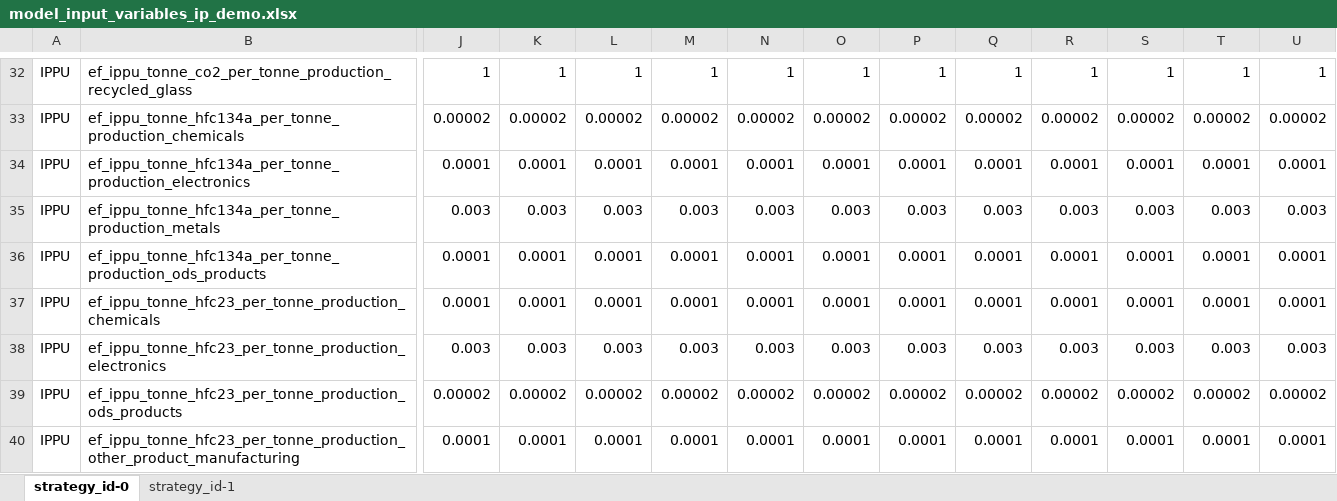
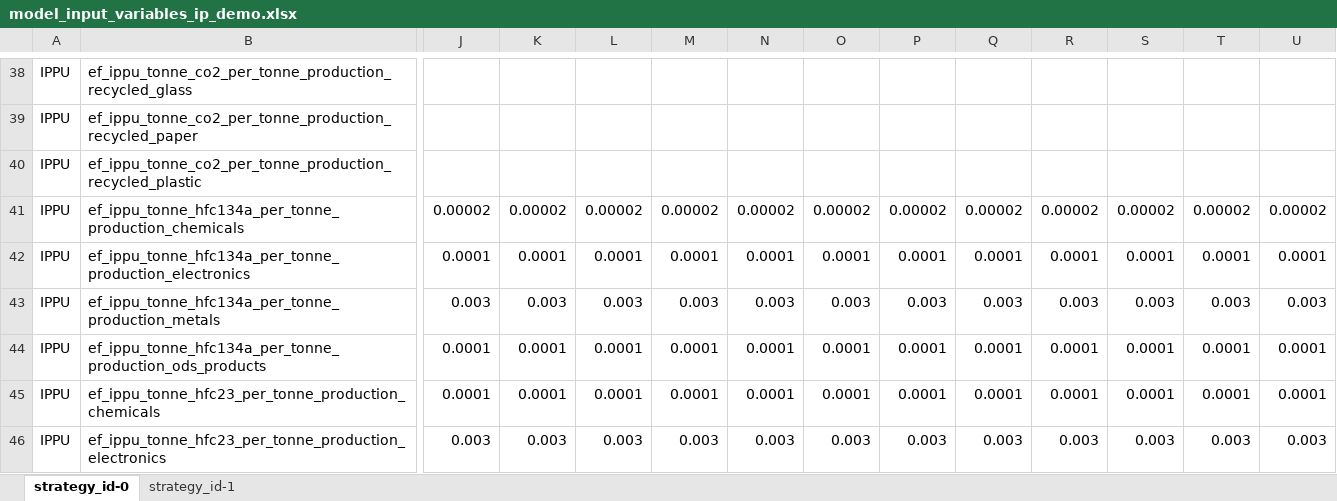
Before and after one commit to jarojasag/lac_decarbonization, an Excel workbook: ref/ingestion/parameters_demo/model_input_variables_ip_demo.xlsx, sheet strategy_id-0, drawn as a sheet; only a part is shown, gaps mark what is left out; the shorter side is filled out with more unchanged rows; values as stored, in another font and other column widths than the file's, no borders; addresses are those after the commit; rows hold the shown columns only; the diff covers the shown part only; the diff names each change by its address in the sheet, - before the commit and + after, or states it on an @@ line.

```diff
--- a/ref/ingestion/parameters_demo/model_input_variables_ip_demo.xlsx (sheet strategy_id-0)
+++ b/ref/ingestion/parameters_demo/model_input_variables_ip_demo.xlsx (sheet strategy_id-0)
-J38: 1
+J38: (empty)
-K38: 1
+K38: (empty)
-L38: 1
+L38: (empty)
-M38: 1
+M38: (empty)
-N38: 1
+N38: (empty)
-O38: 1
+O38: (empty)
-P38: 1
+P38: (empty)
-Q38: 1
+Q38: (empty)
-R38: 1
+R38: (empty)
-S38: 1
+S38: (empty)
-T38: 1
+T38: (empty)
-U38: 1
+U38: (empty)
+row 39: IPPU | ef_ippu_tonne_co2_per_tonne_production_recycled_paper
+row 40: IPPU | ef_ippu_tonne_co2_per_tonne_production_recycled_plastic
```
Also changed, not shown: 14 added rows, 8 removed rows and 288 edited cells elsewhere in this sheet, 8 other files.
